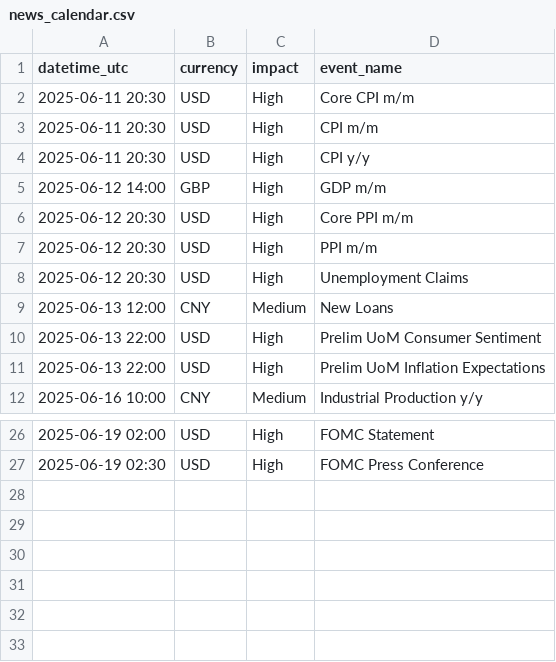
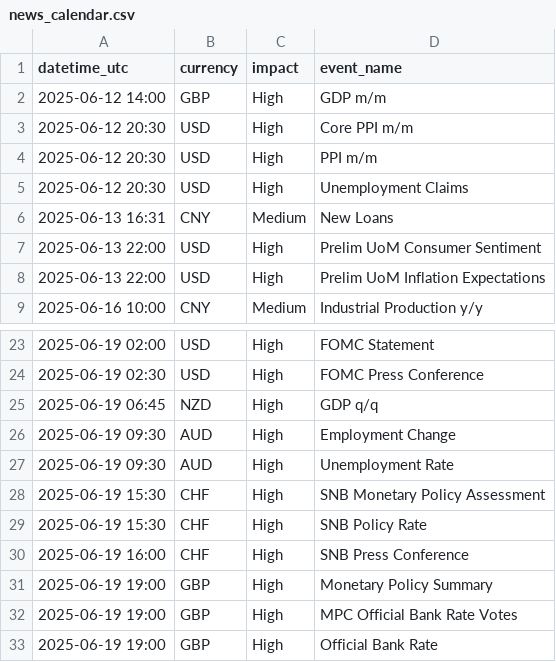
Before and after one commit to Thelastpoet/ftxbot, a CSV file: news_calendar.csv, drawn as a sheet; only a part is shown, gaps mark what is left out.

Commit message:
New Money Changer

```diff
--- a/news_calendar.csv
+++ b/news_calendar.csv
@@ -1,5 +1,2 @@
 datetime_utc,currency,impact,event_name
-2025-06-11 20:30,USD,High,Core CPI m/m
-2025-06-11 20:30,USD,High,CPI m/m
-2025-06-11 20:30,USD,High,CPI y/y
 2025-06-12 14:00,GBP,High,GDP m/m
@@ -8,3 +5,3 @@ datetime_utc,currency,impact,event_name
 2025-06-12 20:30,USD,High,Unemployment Claims
-2025-06-13 12:00,CNY,Medium,New Loans
+2025-06-13 16:31,CNY,Medium,New Loans
 2025-06-13 22:00,USD,High,Prelim UoM Consumer Sentiment
@@ -27 +24,10 @@ datetime_utc,currency,impact,event_name
 2025-06-19 02:30,USD,High,FOMC Press Conference
+2025-06-19 06:45,NZD,High,GDP q/q
+2025-06-19 09:30,AUD,High,Employment Change
+2025-06-19 09:30,AUD,High,Unemployment Rate
+2025-06-19 15:30,CHF,High,SNB Monetary Policy Assessment
+2025-06-19 15:30,CHF,High,SNB Policy Rate
+2025-06-19 16:00,CHF,High,SNB Press Conference
+2025-06-19 19:00,GBP,High,Monetary Policy Summary
+2025-06-19 19:00,GBP,High,MPC Official Bank Rate Votes
+2025-06-19 19:00,GBP,High,Official Bank Rate
```
Also changed, not shown: 2 other files.
